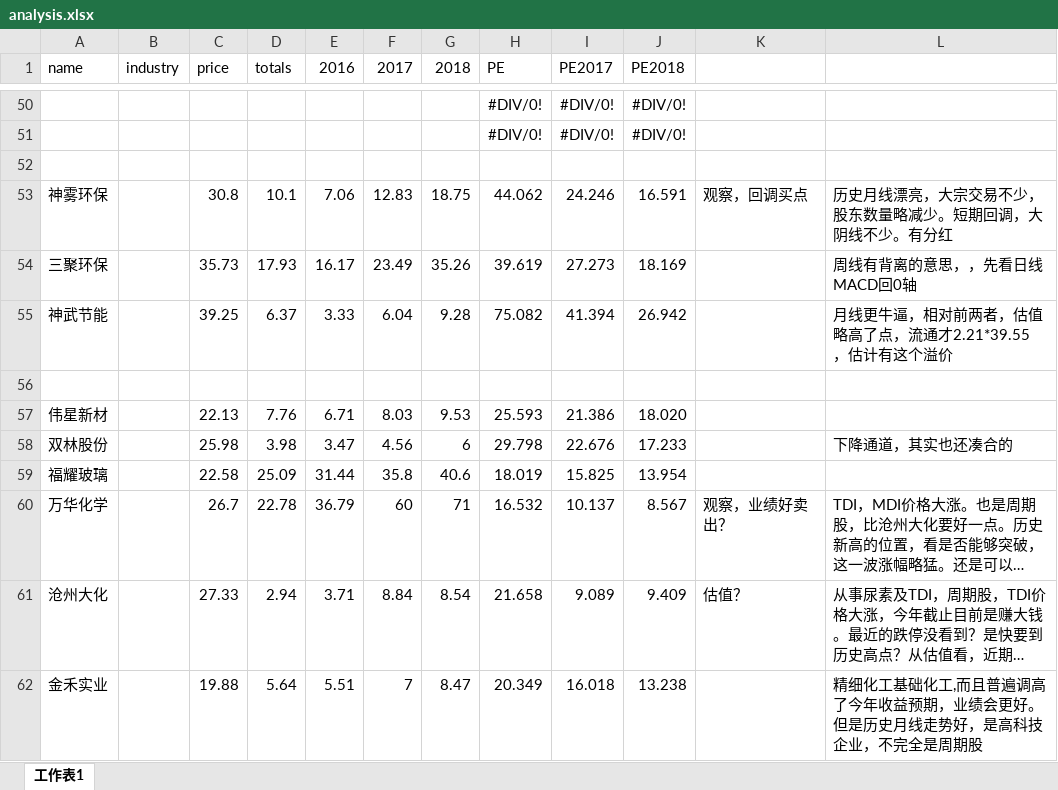
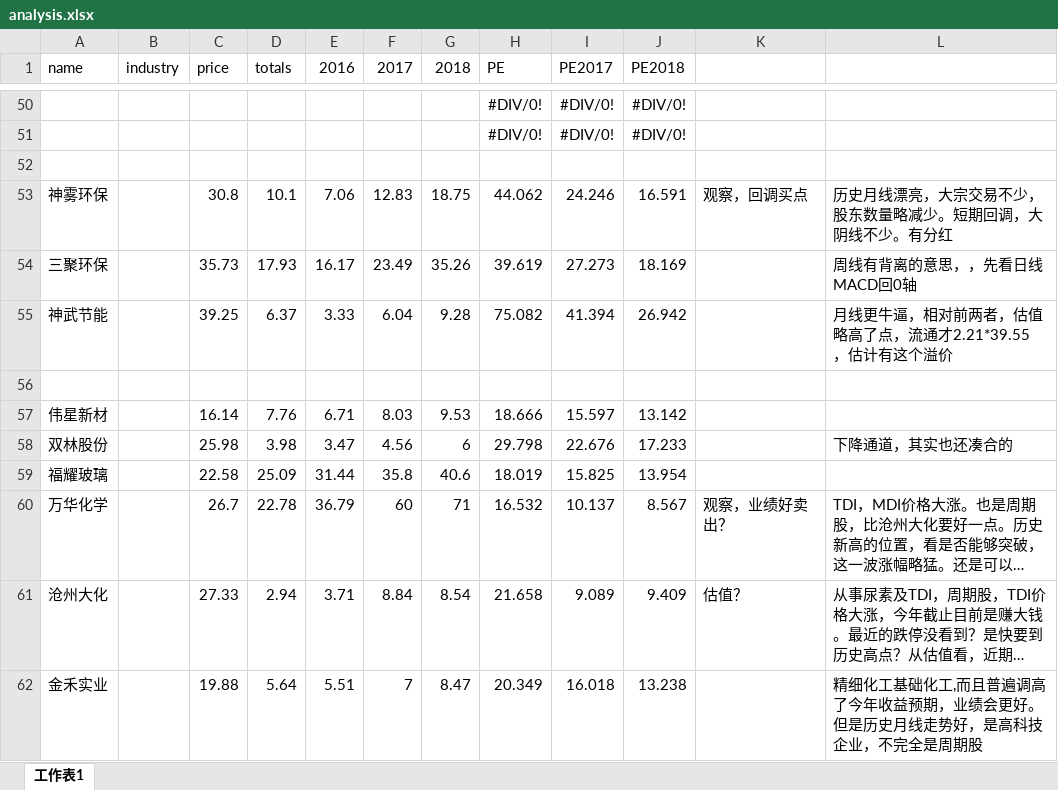
Before and after one commit to qyqbird/stock_work, an Excel workbook: analysis/analysis.xlsx, sheet 工作表1, drawn as a sheet; only a part is shown, gaps mark what is left out; long unchanged cells end in …; values as stored, in another font and other column widths than the file's, no borders; the diff names each change by its address in the sheet, - before the commit and + after, or states it on an @@ line.

```diff
--- a/analysis/analysis.xlsx (sheet 工作表1)
+++ b/analysis/analysis.xlsx (sheet 工作表1)
-C57 (price): 22.13
+C57 (price): 16.14
-H57 (PE): 25.593
+H57 (PE): 18.666
-I57 (PE2017): 21.386
+I57 (PE2017): 15.597
-J57 (PE2018): 18.020
+J57 (PE2018): 13.142
```
Also changed, not shown: 1 other file.
